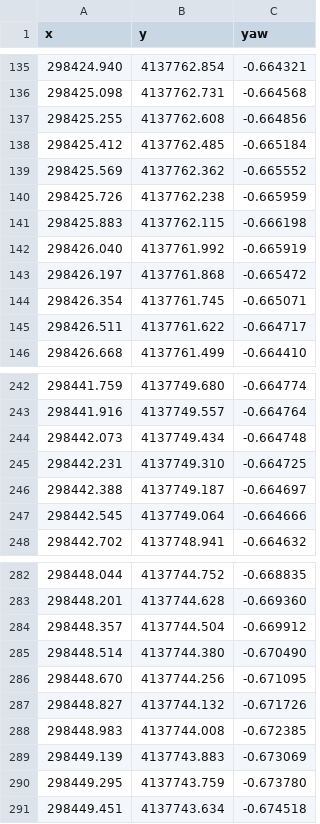
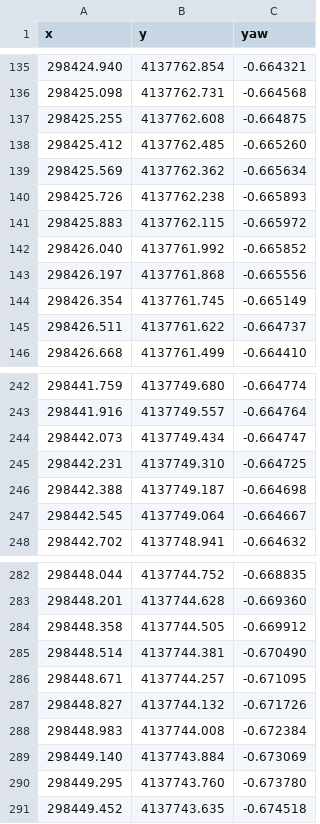
Before and after one commit to laulkim/sum-motion-planning, a CSV file: HDMap/output/크랩1_connected_ref.csv, drawn as a sheet; only a part is shown, gaps mark what is left out; the diff covers the shown part only.

```diff
--- a/HDMap/output/크랩1_connected_ref.csv
+++ b/HDMap/output/크랩1_connected_ref.csv
@@ -136,11 +136,11 @@ x,y,yaw
 298425.098,4137762.731,-0.664568
-298425.255,4137762.608,-0.664856
-298425.412,4137762.485,-0.665184
-298425.569,4137762.362,-0.665552
-298425.726,4137762.238,-0.665959
-298425.883,4137762.115,-0.666198
-298426.040,4137761.992,-0.665919
-298426.197,4137761.868,-0.665472
-298426.354,4137761.745,-0.665071
-298426.511,4137761.622,-0.664717
+298425.255,4137762.608,-0.664875
+298425.412,4137762.485,-0.665260
+298425.569,4137762.362,-0.665634
+298425.726,4137762.238,-0.665893
+298425.883,4137762.115,-0.665972
+298426.040,4137761.992,-0.665852
+298426.197,4137761.868,-0.665556
+298426.354,4137761.745,-0.665149
+298426.511,4137761.622,-0.664737
 298426.668,4137761.499,-0.664410
@@ -243,6 +243,6 @@ x,y,yaw
 298441.916,4137749.557,-0.664764
-298442.073,4137749.434,-0.664748
+298442.073,4137749.434,-0.664747
 298442.231,4137749.310,-0.664725
-298442.388,4137749.187,-0.664697
-298442.545,4137749.064,-0.664666
+298442.388,4137749.187,-0.664698
+298442.545,4137749.064,-0.664667
 298442.702,4137748.941,-0.664632
@@ -283,9 +283,9 @@ x,y,yaw
 298448.201,4137744.628,-0.669360
-298448.357,4137744.504,-0.669912
-298448.514,4137744.380,-0.670490
-298448.670,4137744.256,-0.671095
+298448.358,4137744.505,-0.669912
+298448.514,4137744.381,-0.670490
+298448.671,4137744.257,-0.671095
 298448.827,4137744.132,-0.671726
-298448.983,4137744.008,-0.672385
-298449.139,4137743.883,-0.673069
-298449.295,4137743.759,-0.673780
-298449.451,4137743.634,-0.674518
+298448.983,4137744.008,-0.672384
+298449.140,4137743.884,-0.673069
+298449.295,4137743.760,-0.673780
+298449.452,4137743.635,-0.674518
```
Also changed, not shown: 67 edited cells elsewhere in this file, HDMap/output/크랩2_connected_ref.csv, HDMap/output/크랩3_connected_ref.csv, 19 other files.
